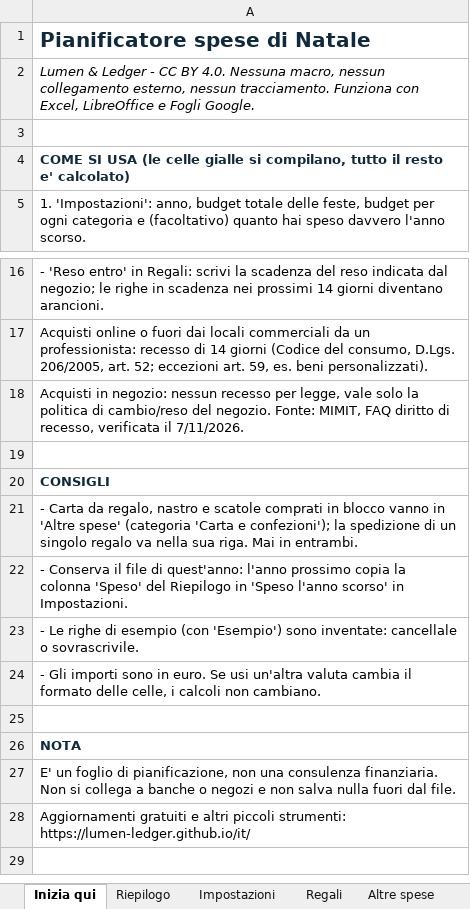
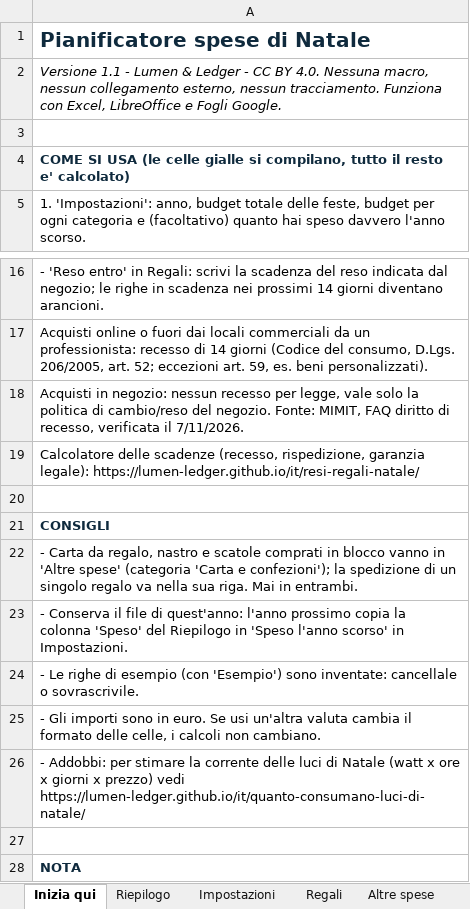
Before and after one commit to lumen-ledger/lumen-ledger.github.io, an Excel workbook: download/pianificatore-spese-natale.xlsx, sheet Inizia qui, drawn as a sheet; only a part is shown, gaps mark what is left out; the shorter side is filled out with more unchanged rows; values as stored, in another font and other column widths than the file's, no borders; the diff names each change by its address in the sheet, - before the commit and + after, or states it on an @@ line.

```diff
--- a/download/pianificatore-spese-natale.xlsx (sheet Inizia qui)
+++ b/download/pianificatore-spese-natale.xlsx (sheet Inizia qui)
-A2: Lumen &…
+A2: Versione 1.1 - Lumen &…
+row 19: Calcolatore delle scadenze (recesso, rispedizione, garanzia legale): https://lumen-ledger.github.io/it/resi-regali-natale/
+row 26: - Addobbi: per stimare la corrente delle luci di Natale (watt x ore x giorni x prezzo) vedi https://lumen-ledger.github.io/it/quanto-consumano-luci-di-natale/
```
Also changed, not shown: sheet Impostazioni, download/holiday-budget-planner.xlsx.
